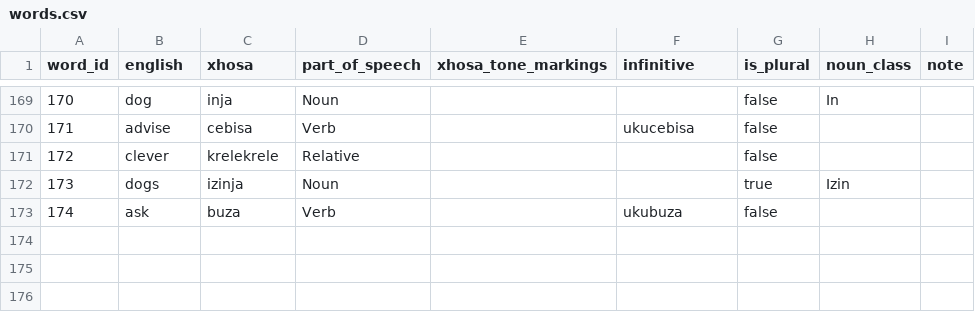
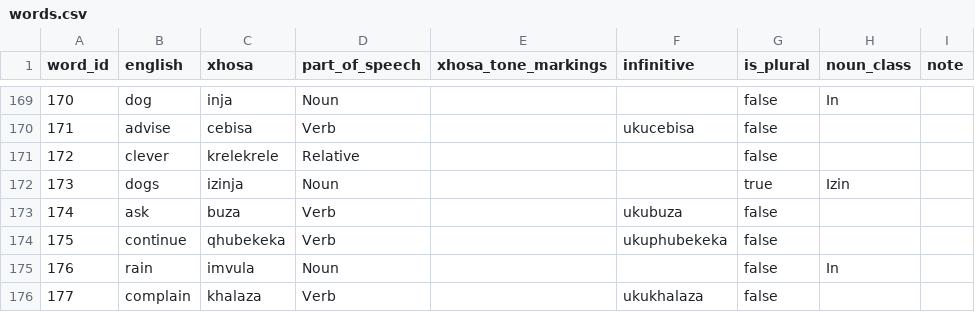
Before and after one commit to IsiXhosa-click/database, a CSV file: words.csv, drawn as a sheet; only a part is shown, gaps mark what is left out.

```diff
--- a/words.csv
+++ b/words.csv
@@ -173 +173,4 @@ word_id,english,xhosa,part_of_speech,xhosa_tone_markings,infinitive,is_plural,no
 174,ask,buza,Verb,,ukubuza,false,,
+175,continue,qhubekeka,Verb,,ukuphubekeka,false,,
+176,rain,imvula,Noun,,,false,In,
+177,complain,khalaza,Verb,,ukukhalaza,false,,
```
Also changed, not shown: examples.csv, linked_words.csv.
